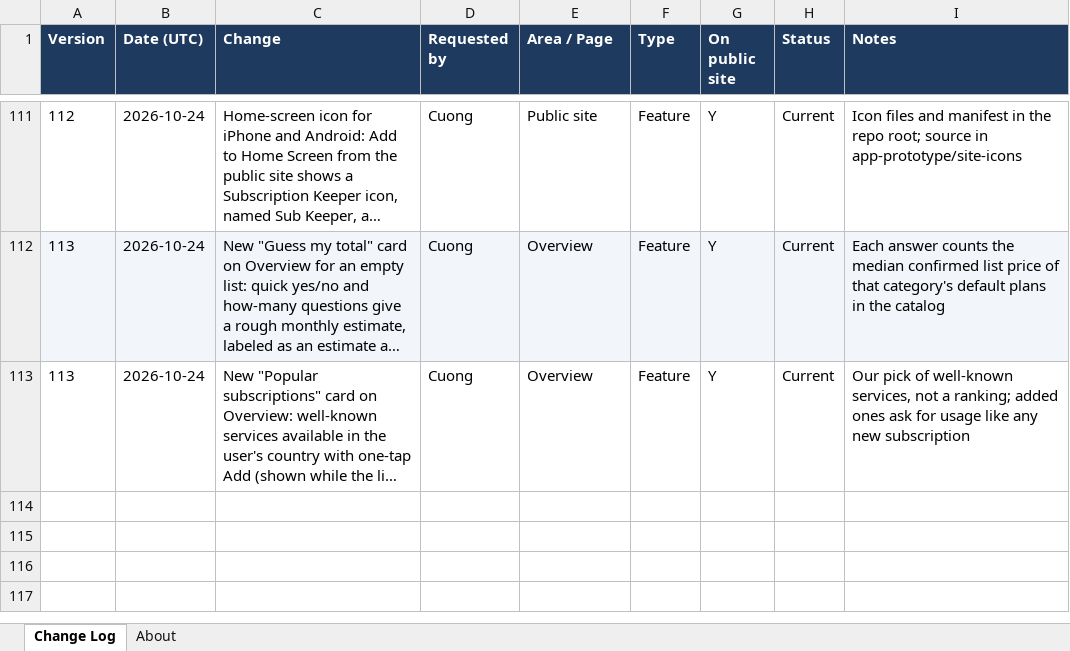
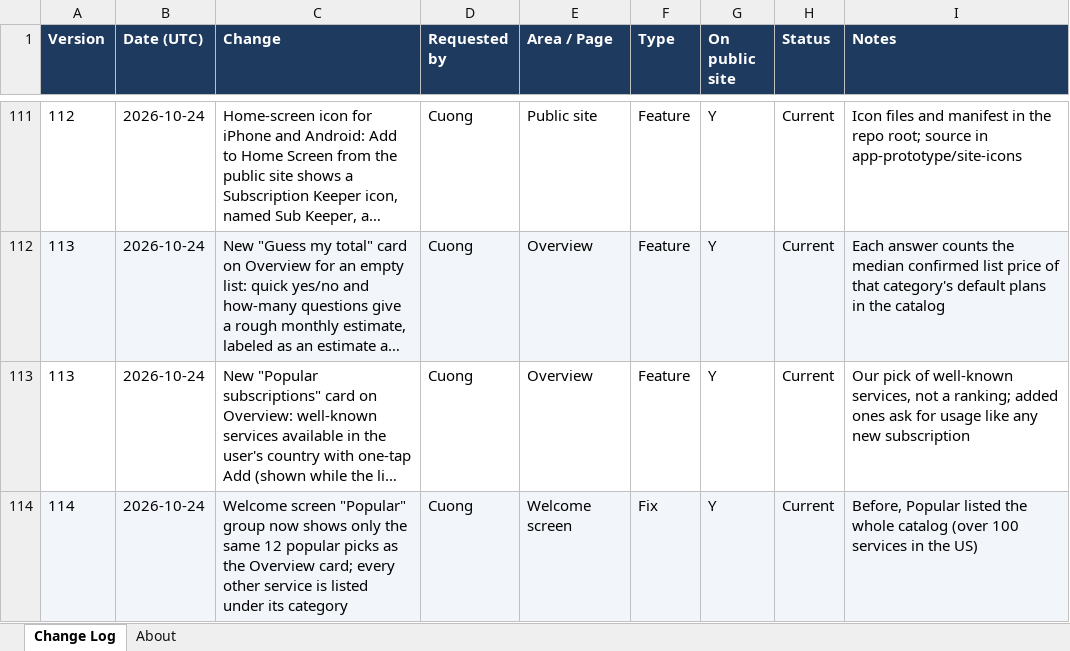
Before and after one commit to cquach1004/Subscription-keeper, an Excel workbook: changelog/change-log.xlsx, sheet Change Log, drawn as a sheet; only a part is shown, gaps mark what is left out; long unchanged cells end in …; values as stored, in another font and other column widths than the file's, no borders; the diff names each change by its address in the sheet, - before the commit and + after, or states it on an @@ line.

```diff
--- a/changelog/change-log.xlsx (sheet Change Log)
+++ b/changelog/change-log.xlsx (sheet Change Log)
+row 114: 114 | 2026-10-24 | Welcome screen "Popular" group now shows only the same 12 popular picks as the Overview card; every other service is listed under its category | Cuong | Welcome screen | Fix | Y | Current | Before, Popular listed the whole catalog (over 100 services in the US)
```
Also changed, not shown: 4 other files.
